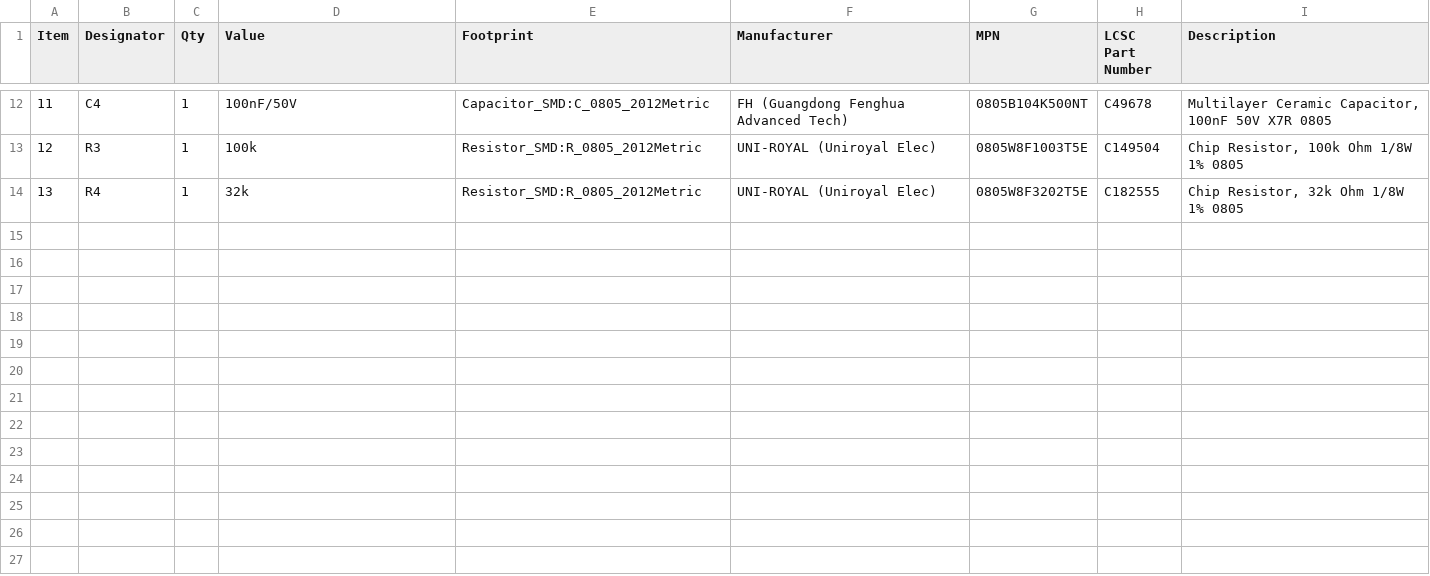
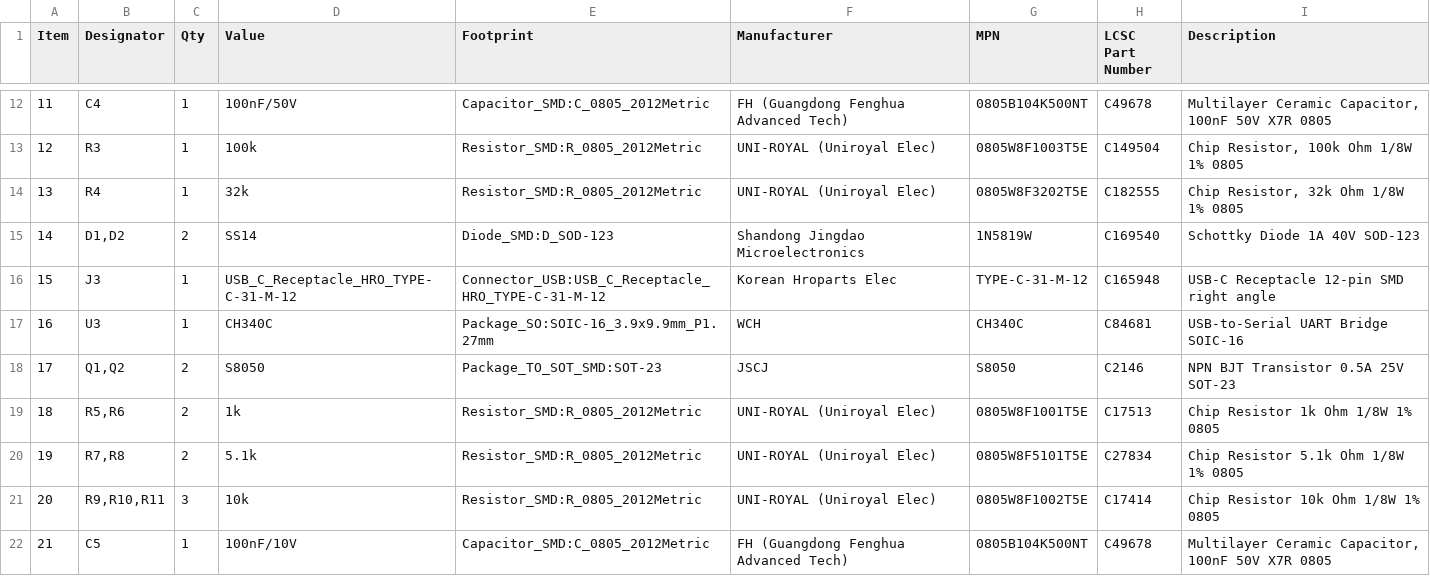
Before and after one commit to bergmartin/batterymonitor, a CSV file: pcb/batterymonitor/batterymonitor_pcb/bom_pcbway.csv, drawn as a sheet; only a part is shown, gaps mark what is left out.

```diff
--- a/pcb/batterymonitor/batterymonitor_pcb/bom_pcbway.csv
+++ b/pcb/batterymonitor/batterymonitor_pcb/bom_pcbway.csv
@@ -14 +14,9 @@ Item,Designator,Qty,Value,Footprint,Manufacturer,MPN,LCSC Part Number,Descriptio
 13,R4,1,32k,Resistor_SMD:R_0805_2012Metric,UNI-ROYAL (Uniroyal Elec),0805W8F3202T5E,C182555,"Chip Resistor, 32k Ohm 1/8W 1% 0805"
+14,"D1,D2",2,SS14,Diode_SMD:D_SOD-123,Shandong Jingdao Microelectronics,1N5819W,C169540,"Schottky Diode 1A 40V SOD-123"
+15,J3,1,USB_C_Receptacle_HRO_TYPE-C-31-M-12,Connector_USB:USB_C_Receptacle_HRO_TYPE-C-31-M-12,Korean Hroparts Elec,TYPE-C-31-M-12,C165948,"USB-C Receptacle 12-pin SMD right angle"
+16,U3,1,CH340C,Package_SO:SOIC-16_3.9x9.9mm_P1.27mm,WCH,CH340C,C84681,"USB-to-Serial UART Bridge SOIC-16"
+17,"Q1,Q2",2,S8050,Package_TO_SOT_SMD:SOT-23,JSCJ,S8050,C2146,"NPN BJT Transistor 0.5A 25V SOT-23"
+18,"R5,R6",2,1k,Resistor_SMD:R_0805_2012Metric,UNI-ROYAL (Uniroyal Elec),0805W8F1001T5E,C17513,"Chip Resistor 1k Ohm 1/8W 1% 0805"
+19,"R7,R8",2,5.1k,Resistor_SMD:R_0805_2012Metric,UNI-ROYAL (Uniroyal Elec),0805W8F5101T5E,C27834,"Chip Resistor 5.1k Ohm 1/8W 1% 0805"
+20,"R9,R10,R11",3,10k,Resistor_SMD:R_0805_2012Metric,UNI-ROYAL (Uniroyal Elec),0805W8F1002T5E,C17414,"Chip Resistor 10k Ohm 1/8W 1% 0805"
+21,C5,1,100nF/10V,Capacitor_SMD:C_0805_2012Metric,FH (Guangdong Fenghua Advanced Tech),0805B104K500NT,C49678,"Multilayer Ceramic Capacitor, 100nF 50V X7R 0805"
```
Also changed, not shown: pcb/batterymonitor/batterymonitor_pcb/bom_jlcpcb.csv, 1 other file.
